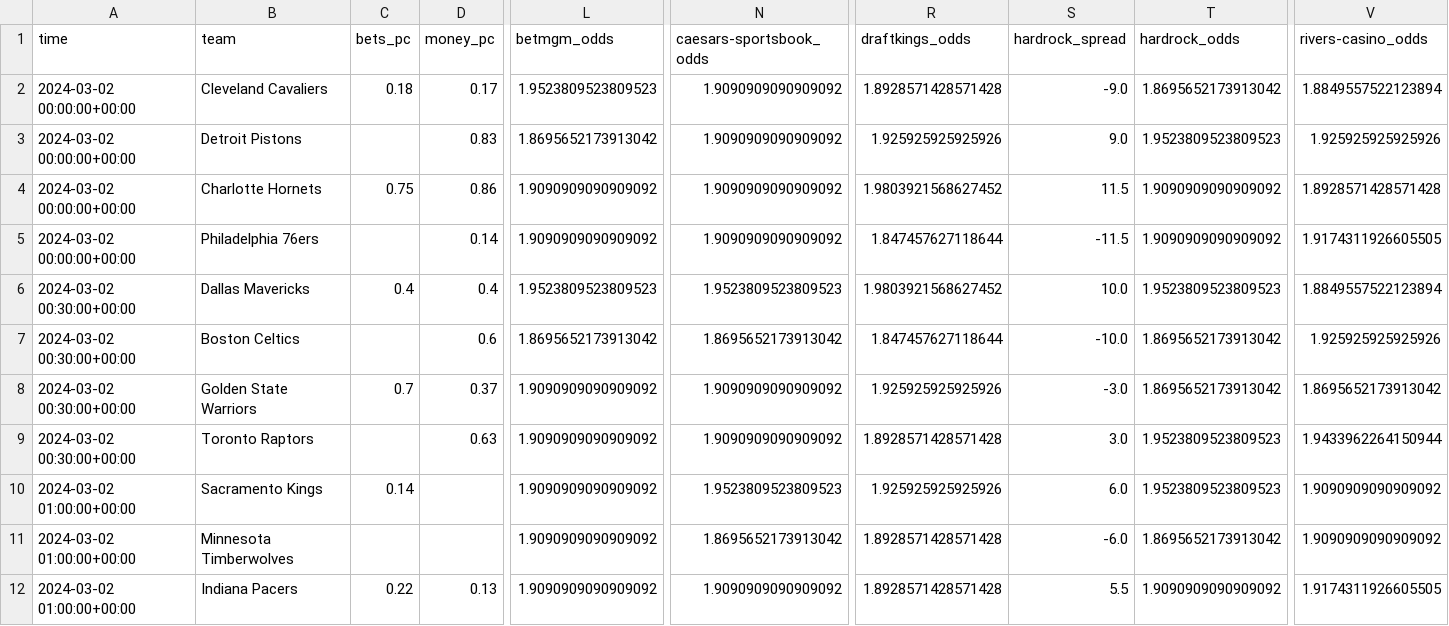
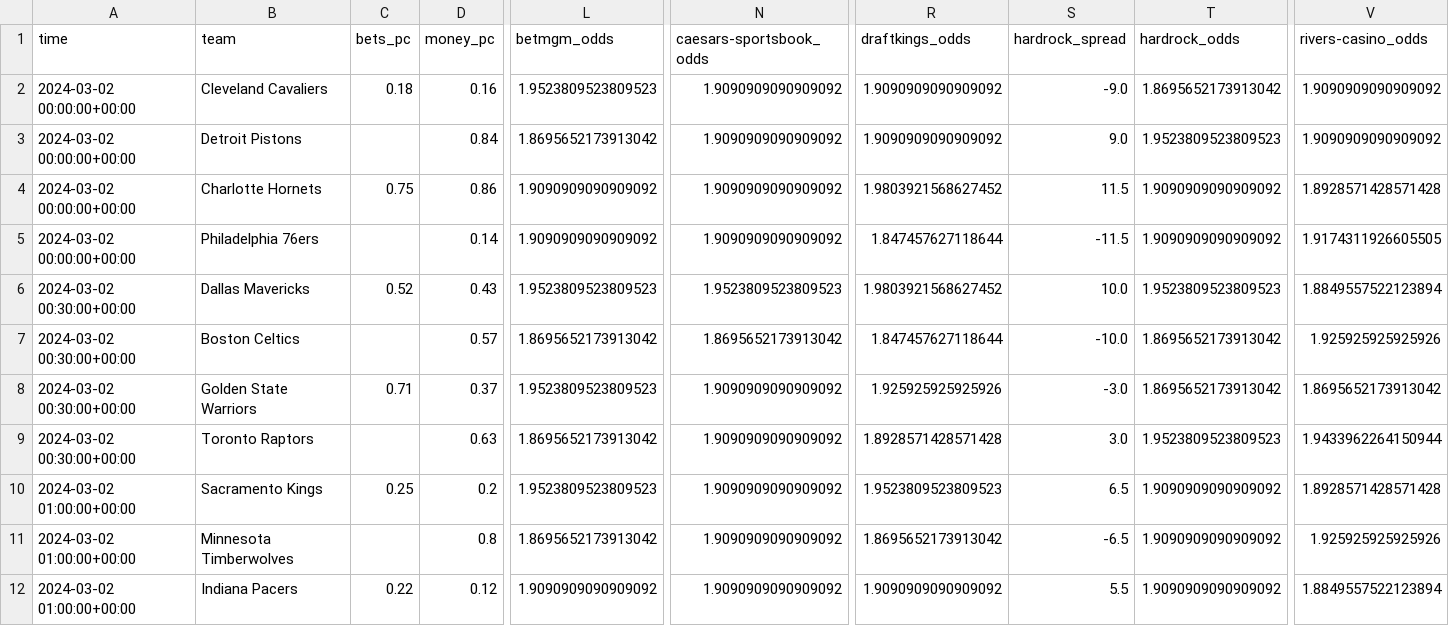
Before and after one commit to Donalcon/reverse_line_movement, a CSV file: nba_spread_df.csv, drawn as a sheet; only a part is shown, gaps mark what is left out; the diff covers the shown part only; the diff names each change by its address in the sheet, - before the commit and + after, or states it on an @@ line.

```diff
--- a/nba_spread_df.csv
+++ b/nba_spread_df.csv
-D2 (money_pc): 0.17
+D2 (money_pc): 0.16
-R2 (draftkings_odds): 1.8928571428571428
+R2 (draftkings_odds): 1.9090909090909092
-V2 (rivers-casino_odds): 1.8849557522123894
+V2 (rivers-casino_odds): 1.9090909090909092
-D3 (money_pc): 0.83
+D3 (money_pc): 0.84
-R3 (draftkings_odds): 1.925925925925926
+R3 (draftkings_odds): 1.9090909090909092
-V3 (rivers-casino_odds): 1.925925925925926
+V3 (rivers-casino_odds): 1.9090909090909092
-C6 (bets_pc): 0.4
+C6 (bets_pc): 0.52
-D6 (money_pc): 0.4
+D6 (money_pc): 0.43
-D7 (money_pc): 0.6
+D7 (money_pc): 0.57
-C8 (bets_pc): 0.7
+C8 (bets_pc): 0.71
-L8 (betmgm_odds): 1.9090909090909092
+L8 (betmgm_odds): 1.9523809523809523
-L9 (betmgm_odds): 1.9090909090909092
+L9 (betmgm_odds): 1.8695652173913042
-C10 (bets_pc): 0.14
+C10 (bets_pc): 0.25
-D10 (money_pc): (empty)
+D10 (money_pc): 0.2
-L10 (betmgm_odds): 1.9090909090909092
+L10 (betmgm_odds): 1.9523809523809523
-N10 (caesars-sportsbook_odds): 1.9523809523809523
+N10 (caesars-sportsbook_odds): 1.9090909090909092
-R10 (draftkings_odds): 1.925925925925926
+R10 (draftkings_odds): 1.9523809523809523
-S10 (hardrock_spread): 6.0
+S10 (hardrock_spread): 6.5
-T10 (hardrock_odds): 1.9523809523809523
+T10 (hardrock_odds): 1.9090909090909092
-V10 (rivers-casino_odds): 1.9090909090909092
+V10 (rivers-casino_odds): 1.8928571428571428
-D11 (money_pc): (empty)
+D11 (money_pc): 0.8
-L11 (betmgm_odds): 1.9090909090909092
+L11 (betmgm_odds): 1.8695652173913042
-N11 (caesars-sportsbook_odds): 1.8695652173913042
+N11 (caesars-sportsbook_odds): 1.9090909090909092
-R11 (draftkings_odds): 1.8928571428571428
+R11 (draftkings_odds): 1.8695652173913042
-S11 (hardrock_spread): -6.0
+S11 (hardrock_spread): -6.5
-T11 (hardrock_odds): 1.8695652173913042
+T11 (hardrock_odds): 1.9090909090909092
-V11 (rivers-casino_odds): 1.9090909090909092
+V11 (rivers-casino_odds): 1.925925925925926
-D12 (money_pc): 0.13
+D12 (money_pc): 0.12
-R12 (draftkings_odds): 1.8928571428571428
+R12 (draftkings_odds): 1.9090909090909092
-V12 (rivers-casino_odds): 1.9174311926605505
+V12 (rivers-casino_odds): 1.8849557522123894
```
Also changed, not shown: 41 edited cells elsewhere in this file, nba_total_df.csv, 1 other file.
